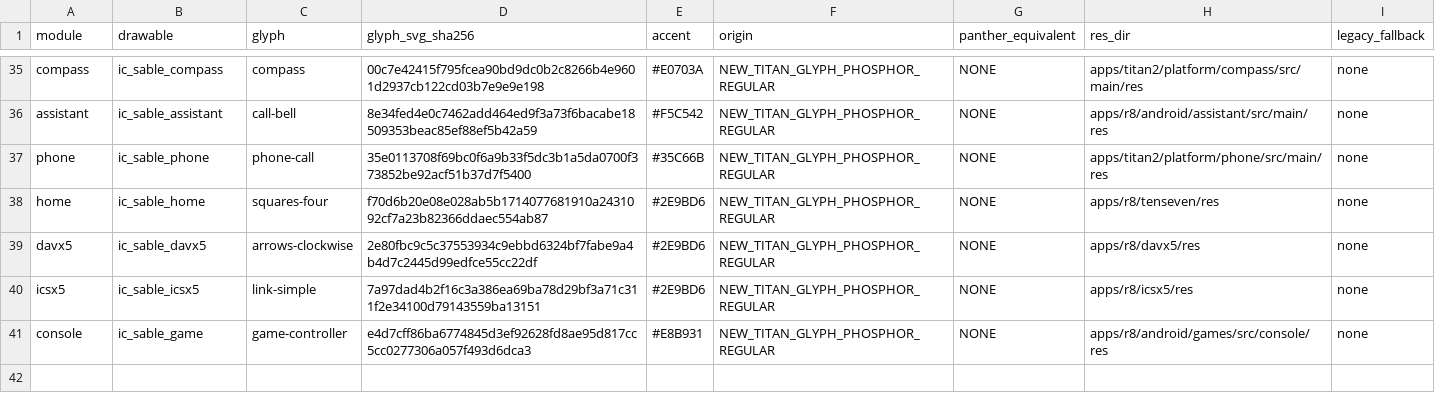
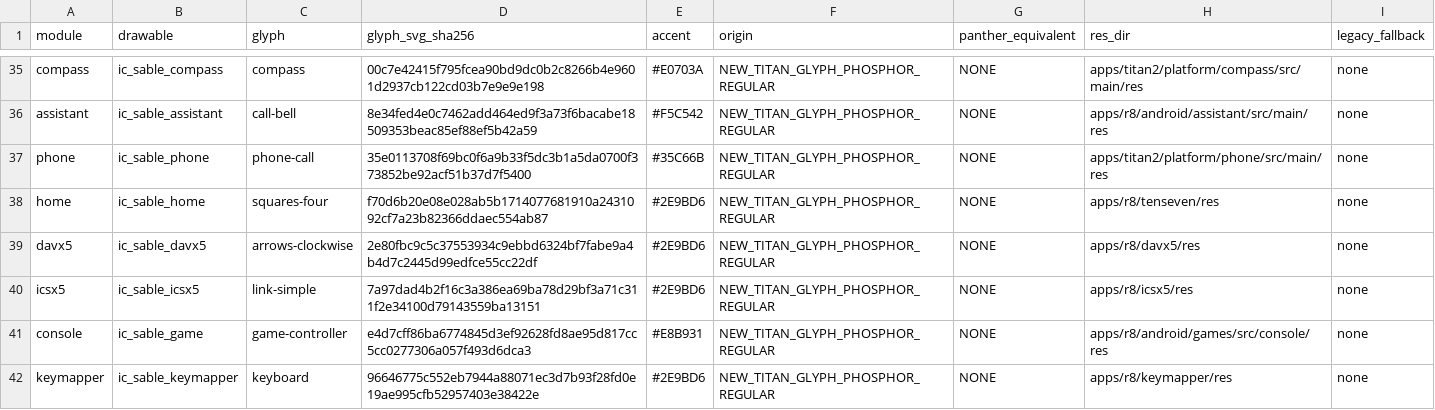
Before and after one commit to aimindseye/zinwaq25-sableos, a TSV file: sable-src/third_party/phosphor-icons/ICON_MANIFEST.tsv, drawn as a sheet; only a part is shown, gaps mark what is left out.

```diff
--- a/sable-src/third_party/phosphor-icons/ICON_MANIFEST.tsv
+++ b/sable-src/third_party/phosphor-icons/ICON_MANIFEST.tsv
@@ -41 +41,2 @@ icsx5	ic_sable_icsx5	link-simple	7a97dad4b2f16c3a386ea69ba78d29bf3a71c311f2e3410
 console	ic_sable_game	game-controller	e4d7cff86ba6774845d3ef92628fd8ae95d817cc5cc0277306a057f493d6dca3	#E8B931	NEW_TITAN_GLYPH_PHOSPHOR_REGULAR	NONE	apps/r8/android/games/src/console/res	none
+keymapper	ic_sable_keymapper	keyboard	96646775c552eb7944a88071ec3d7b93f28fd0e19ae995cfb52957403e38422e	#2E9BD6	NEW_TITAN_GLYPH_PHOSPHOR_REGULAR	NONE	apps/r8/keymapper/res	none
```
Also changed, not shown: product/q25/apps.tsv, 18 other files.
